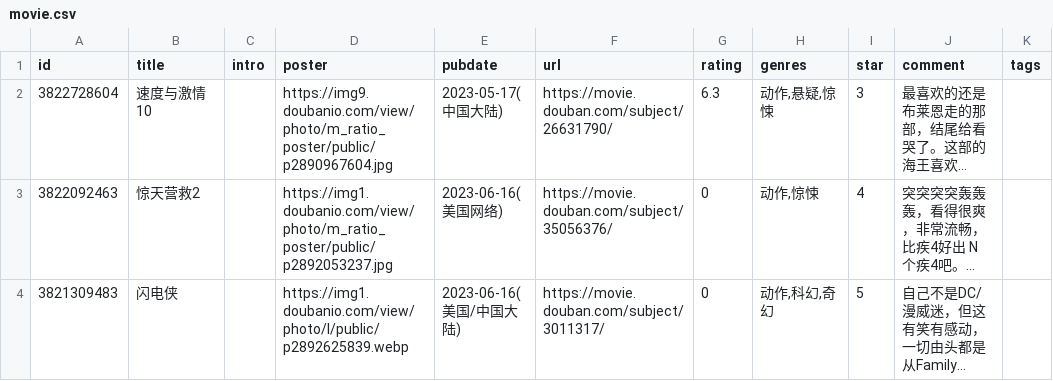
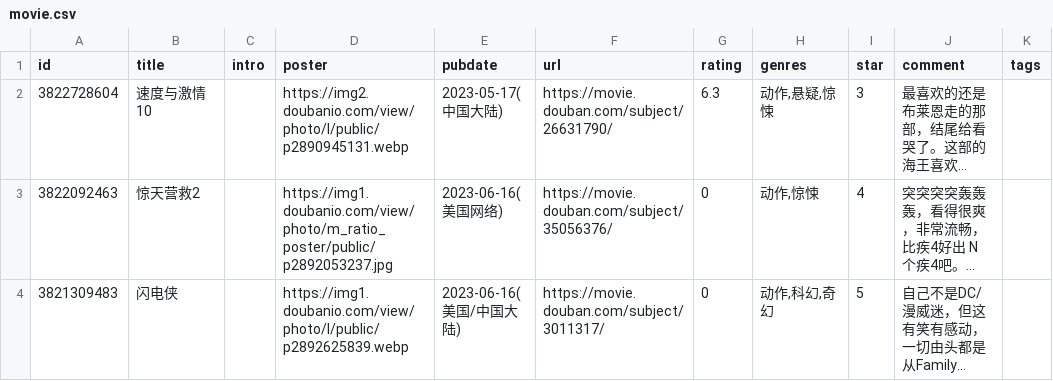
Before and after one commit to koobai/blog, a CSV file: _data/douban/movie.csv, drawn as a sheet; only a part is shown; long unchanged cells end in …; the diff names each change by its address in the sheet, - before the commit and + after, or states it on an @@ line.

Commit message:
Update movie.csv

```diff
--- a/_data/douban/movie.csv
+++ b/_data/douban/movie.csv
-D2 (poster): https://img9.doubanio.com/view/photo/m_ratio_poster/public/p2890967604.jpg
+D2 (poster): https://img2.doubanio.com/view/photo/l/public/p2890945131.webp
```
